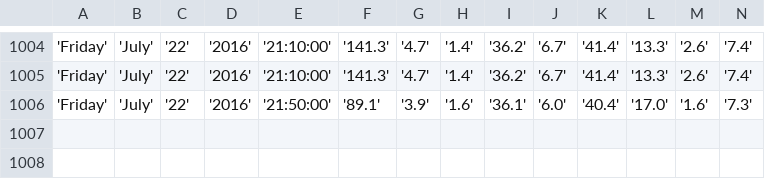
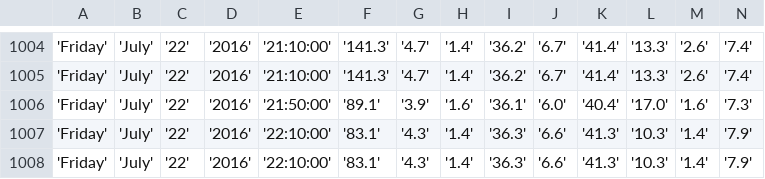
Before and after one commit to bibekpoddar/sdpcbdata, a CSV file: av.csv, drawn as a sheet; only a part is shown, gaps mark what is left out; rows hold the shown columns only; the diff names each change by its address in the sheet, - before the commit and + after, or states it on an @@ line.

```diff
--- a/av.csv
+++ b/av.csv
+row 1007: 'Friday' | 'July' | '22' | '2016' | '22:10:00' | '83.1' | '4.3' | '1.4' | '36.3' | '6.6' | '41.3' | '10.3' | '1.4' | '7.9'
+row 1008: 'Friday' | 'July' | '22' | '2016' | '22:10:00' | '83.1' | '4.3' | '1.4' | '36.3' | '6.6' | '41.3' | '10.3' | '1.4' | '7.9'
```
Also changed, not shown: cl.csv, igi.csv, 3 other files.
